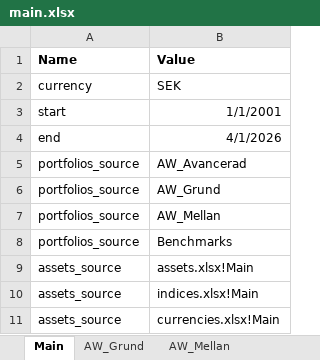
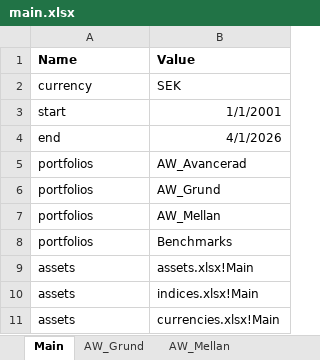
Before and after one commit to jonaskello/backcel, an Excel workbook: public/example/main.xlsx, sheet Main, drawn as a sheet; values as stored, in another font and other column widths than the file's, no borders; the diff names each change by its address in the sheet, - before the commit and + after, or states it on an @@ line.

```diff
--- a/public/example/main.xlsx (sheet Main)
+++ b/public/example/main.xlsx (sheet Main)
-A5:A8 (Name): portfolios_source
+A5:A8 (Name): portfolios
-A9:A11 (Name): assets_source
+A9:A11 (Name): assets
```
Also changed, not shown: 4 other files.
